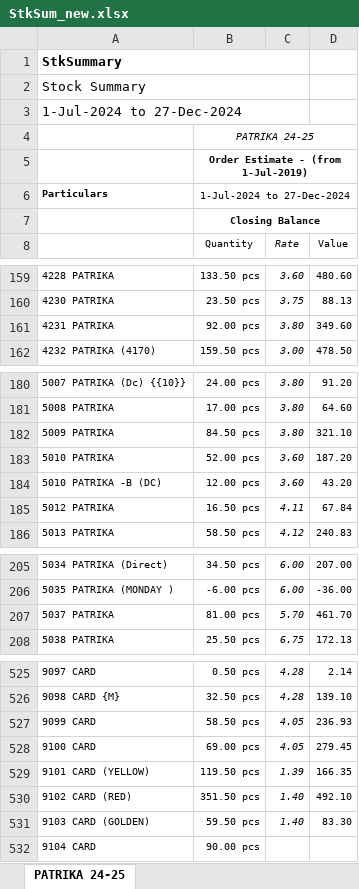
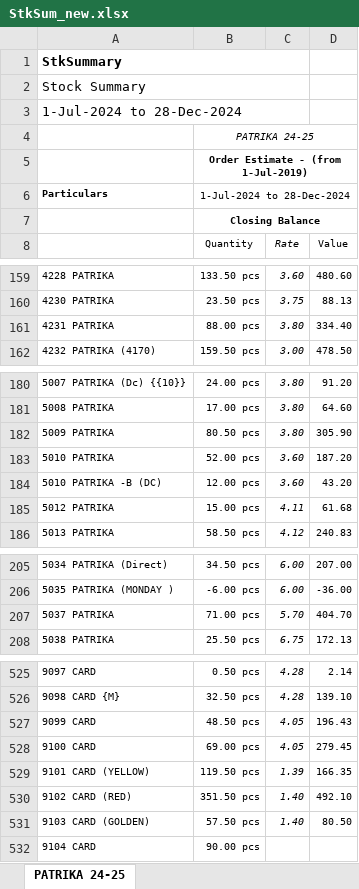
Before and after one commit to jyoti-creative-cards/jyoti-cards-stock-management-streamlit-app, an Excel workbook: StkSum_new.xlsx, sheet PATRIKA 24-25, drawn as a sheet; only a part is shown, gaps mark what is left out; values as stored, in another font and other column widths than the file's, no borders; the diff covers the shown part only; the diff names each change by its address in the sheet, - before the commit and + after, or states it on an @@ line.

```diff
--- a/StkSum_new.xlsx (sheet PATRIKA 24-25)
+++ b/StkSum_new.xlsx (sheet PATRIKA 24-25)
-A3: 1-Jul-2024 to 27-Dec-2024
+A3: 1-Jul-2024 to 28-Dec-2024
-B6 (Quantity): 1-Jul-2024 to 27-Dec-2024
+B6 (Quantity): 1-Jul-2024 to 28-Dec-2024
-B161 (Quantity): 92.00 pcs
+B161 (Quantity): 88.00 pcs
-D161 (Value): 349.60
+D161 (Value): 334.40
-B182 (Quantity): 84.50 pcs
+B182 (Quantity): 80.50 pcs
-D182 (Value): 321.10
+D182 (Value): 305.90
-B185 (Quantity): 16.50 pcs
+B185 (Quantity): 15.00 pcs
-D185 (Value): 67.84
+D185 (Value): 61.68
-B207 (Quantity): 81.00 pcs
+B207 (Quantity): 71.00 pcs
-D207 (Value): 461.70
+D207 (Value): 404.70
-B527 (Quantity): 58.50 pcs
+B527 (Quantity): 48.50 pcs
-D527 (Value): 236.93
+D527 (Value): 196.43
-B531 (Quantity): 59.50 pcs
+B531 (Quantity): 57.50 pcs
-D531 (Value): 83.30
+D531 (Value): 80.50
```
Also changed, not shown: 38 edited cells elsewhere in this sheet.
